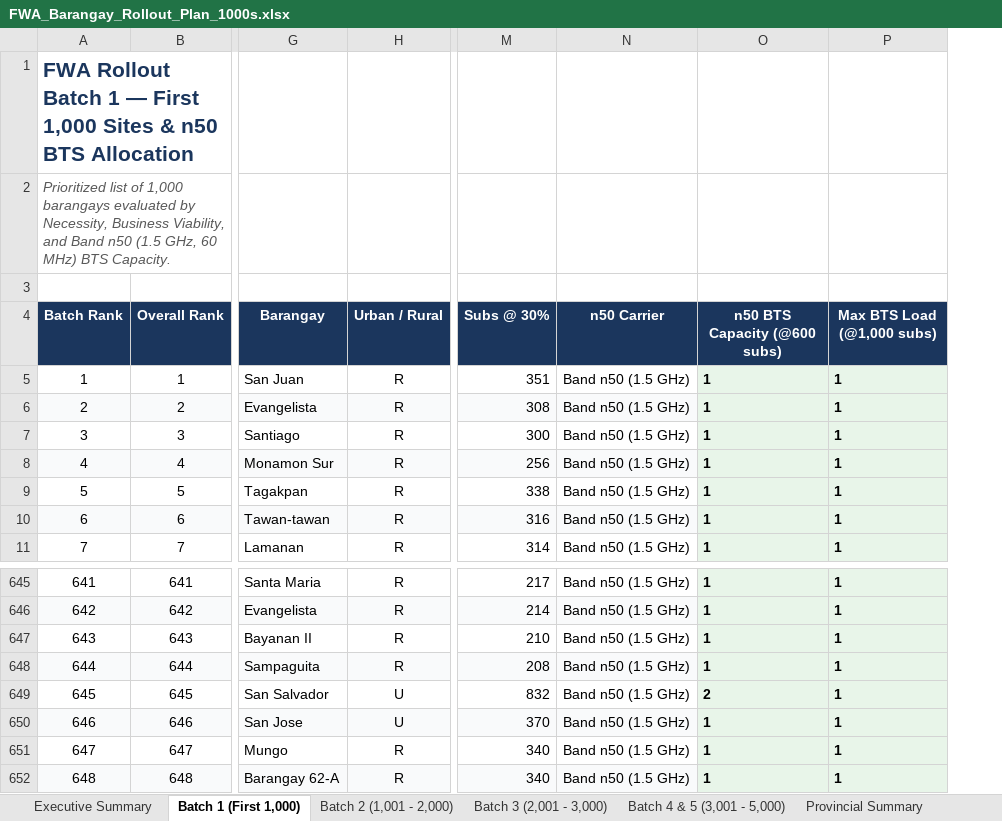
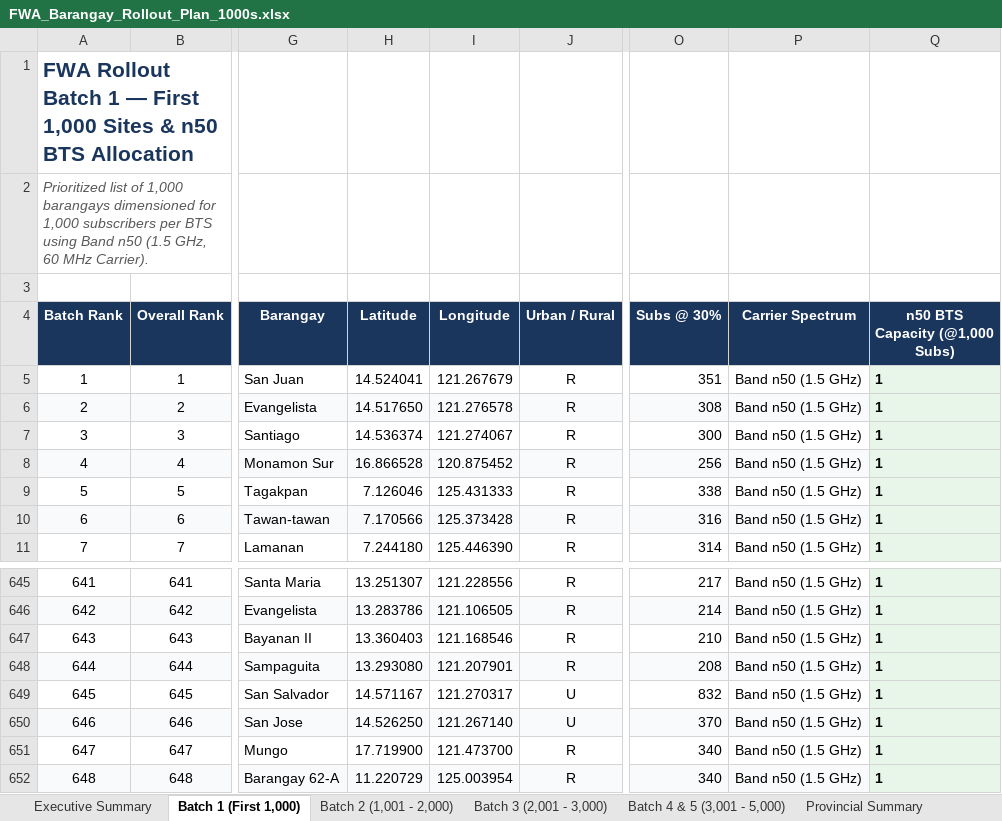
Before and after one commit to quizoli/fwa-5g-presentation, an Excel workbook: FWA_Barangay_Rollout_Plan_1000s.xlsx, sheet Batch 1 (First 1,000), drawn as a sheet; only a part is shown, gaps mark what is left out; values as stored, in another font and other column widths than the file's, no borders; removed rows and columns are numbered as before the commit, all else as after; the diff names each change by its address in the sheet, - before the commit and + after, or states it on an @@ line.

```diff
--- a/FWA_Barangay_Rollout_Plan_1000s.xlsx (sheet Batch 1 (First 1,000))
+++ b/FWA_Barangay_Rollout_Plan_1000s.xlsx (sheet Batch 1 (First 1,000))
+column H (Latitude), rows 5-11: 14.524041 | 14.517650 | 14.536374 | 16.866528 | 7.126046 | 7.170566 | 7.244180; rows 645-652: 13.251307 | 13.283786 | 13.360403 | 13.293080 | 14.571167 | 14.526250 | 17.719900 | 11.220729
+column I (Longitude), rows 5-11: 121.267679 | 121.276578 | 121.274067 | 120.875452 | 125.431333 | 125.373428 | 125.446390; rows 645-652: 121.228556 | 121.106505 | 121.168546 | 121.207901 | 121.270317 | 121.267140 | 121.473700 | 125.003954
-column P (Max BTS Load (@1,000 subs)), rows 5-11: all 1; rows 645-652: all 1
-A2 (Batch Rank): …1,000 barangays evaluated by Necessity, Business Viability, and Band n50 (1.5 GHz, 60 MHz) BTS Capacity.
+A2 (Batch Rank): …1,000 barangays dimensioned for 1,000 subscribers per BTS using Band n50 (1.5 GHz, 60 MHz Carrier).
-P4: n50 Carrier
+P4: Carrier Spectrum
-Q4: n50 BTS Capacity (@600 subs)
+Q4: n50 BTS Capacity (@1,000 Subs)
-Q649 (n50 BTS Capacity (@1,000 Subs)): 2
+Q649 (n50 BTS Capacity (@1,000 Subs)): 1
```
Also changed, not shown: sheet Executive Summary, sheet Provincial Summary, sheet Batch 2 (1,001 - 2,000), sheet Batch 3 (2,001 - 3,000), sheet Batch 4 & 5 (3,001 - 5,000), 5 other files.
